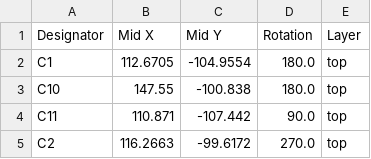
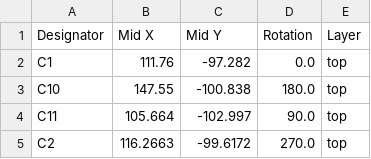
Before and after one commit to wmBaja/PCB-Design, a CSV file: Current Projects/BajaCAN/production/positions.csv, drawn as a sheet; only a part is shown; the diff covers the shown part only.

```diff
--- a/Current Projects/BajaCAN/production/positions.csv
+++ b/Current Projects/BajaCAN/production/positions.csv
@@ -1,5 +1,5 @@
 Designator,Mid X,Mid Y,Rotation,Layer
-C1,112.6705,-104.9554,180.0,top
+C1,111.76,-97.282,0.0,top
 C10,147.55,-100.838,180.0,top
-C11,110.871,-107.442,90.0,top
+C11,105.664,-102.997,90.0,top
 C2,116.2663,-99.6172,270.0,top
```
Also changed, not shown: 1 removed row and 16 edited cells elsewhere in this file, Current Projects/BajaCAN/production/bom.csv, Current Projects/BajaCAN/production/designators.csv, 4 other files.
